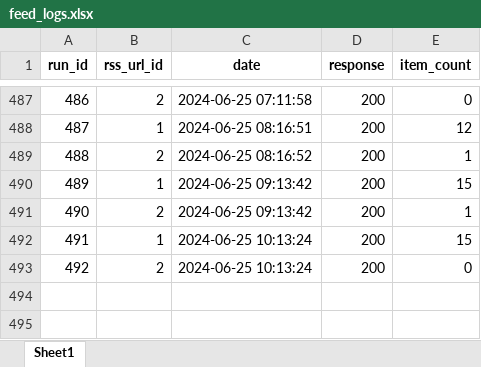
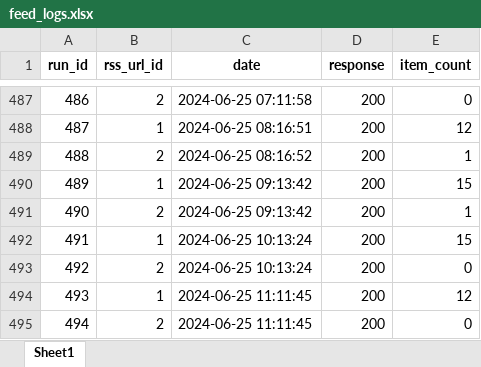
Before and after one commit to PedroHFreire/falcon_sales, an Excel workbook: feed_logs.xlsx, sheet Sheet1, drawn as a sheet; only a part is shown, gaps mark what is left out; values as stored, in another font and other column widths than the file's, no borders; the diff names each change by its address in the sheet, - before the commit and + after, or states it on an @@ line.

```diff
--- a/feed_logs.xlsx (sheet Sheet1)
+++ b/feed_logs.xlsx (sheet Sheet1)
+row 494: 493 | 1 | 2024-06-25 11:11:45 | 200 | 12
+row 495: 494 | 2 | 2024-06-25 11:11:45 | 200 | 0
```
Also changed, not shown: 1 other file.
